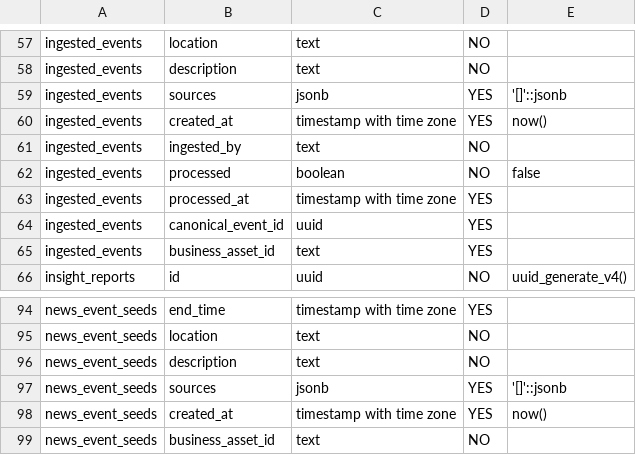
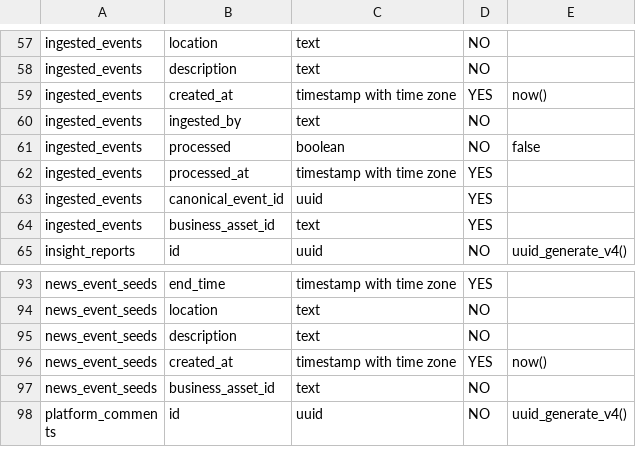
Before and after one commit to ethanrimes/agentic-campaign-mgmt-v2, a CSV file: table_columns.csv, drawn as a sheet; only a part is shown, gaps mark what is left out; the shorter side is filled out with more unchanged rows; the diff names each change by its address in the sheet, - before the commit and + after, or states it on an @@ line.

```diff
--- a/table_columns.csv
+++ b/table_columns.csv
-row 59: ingested_events | sources | jsonb | YES | '[]'::jsonb
-row 97: news_event_seeds | sources | jsonb | YES | '[]'::jsonb
```
Also changed, not shown: 22 other files.
